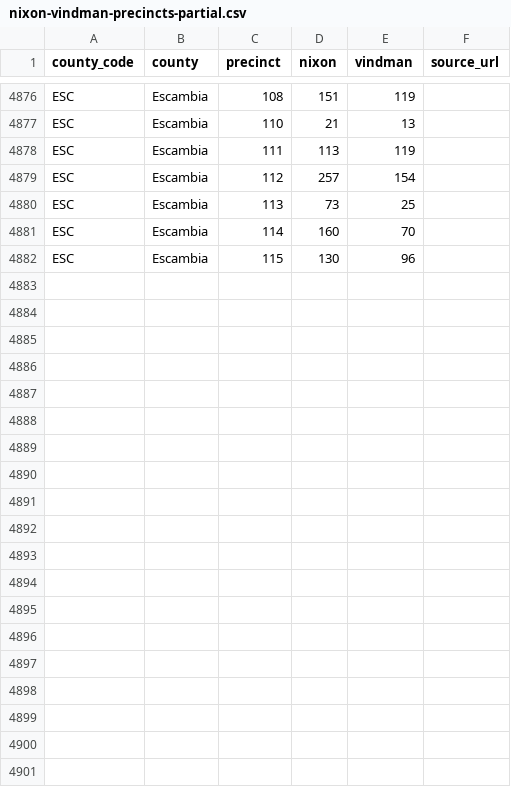
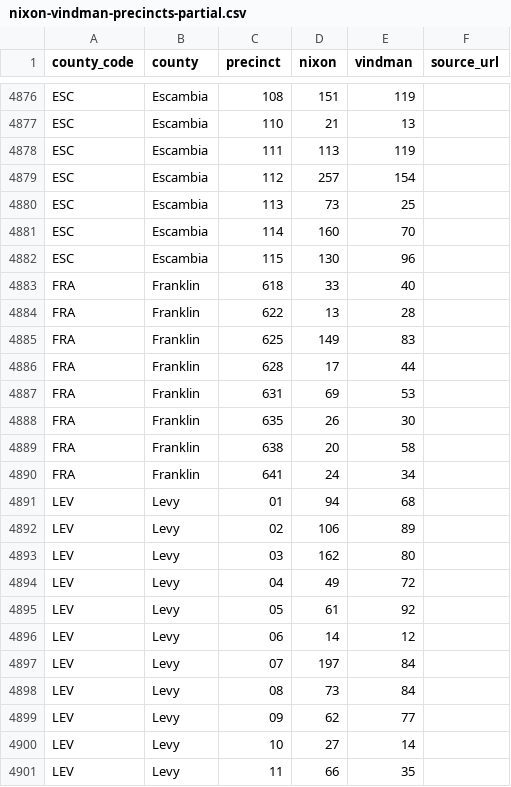
Before and after one commit to politicalgrl0318-coder/florida-live-turnout, a CSV file: 305-DATA-GIRL-DASHBOARD/public/data/nixon-vindman-precincts-partial.csv, drawn as a sheet; only a part is shown, gaps mark what is left out; the diff covers the shown part only.

Commit message:
Add Franklin Levy and Suwannee Senate precinct results (#27)

```diff
--- a/305-DATA-GIRL-DASHBOARD/public/data/nixon-vindman-precincts-partial.csv
+++ b/305-DATA-GIRL-DASHBOARD/public/data/nixon-vindman-precincts-partial.csv
@@ -4882 +4882,20 @@ ESC,Escambia,114,160,70
 ESC,Escambia,115,130,96
+FRA,Franklin,618,33,40
+FRA,Franklin,622,13,28
+FRA,Franklin,625,149,83
+FRA,Franklin,628,17,44
+FRA,Franklin,631,69,53
+FRA,Franklin,635,26,30
+FRA,Franklin,638,20,58
+FRA,Franklin,641,24,34
+LEV,Levy,01,94,68
+LEV,Levy,02,106,89
+LEV,Levy,03,162,80
+LEV,Levy,04,49,72
+LEV,Levy,05,61,92
+LEV,Levy,06,14,12
+LEV,Levy,07,197,84
+LEV,Levy,08,73,84
+LEV,Levy,09,62,77
+LEV,Levy,10,27,14
+LEV,Levy,11,66,35
```
Also changed, not shown: 16 added rows elsewhere in this file.
